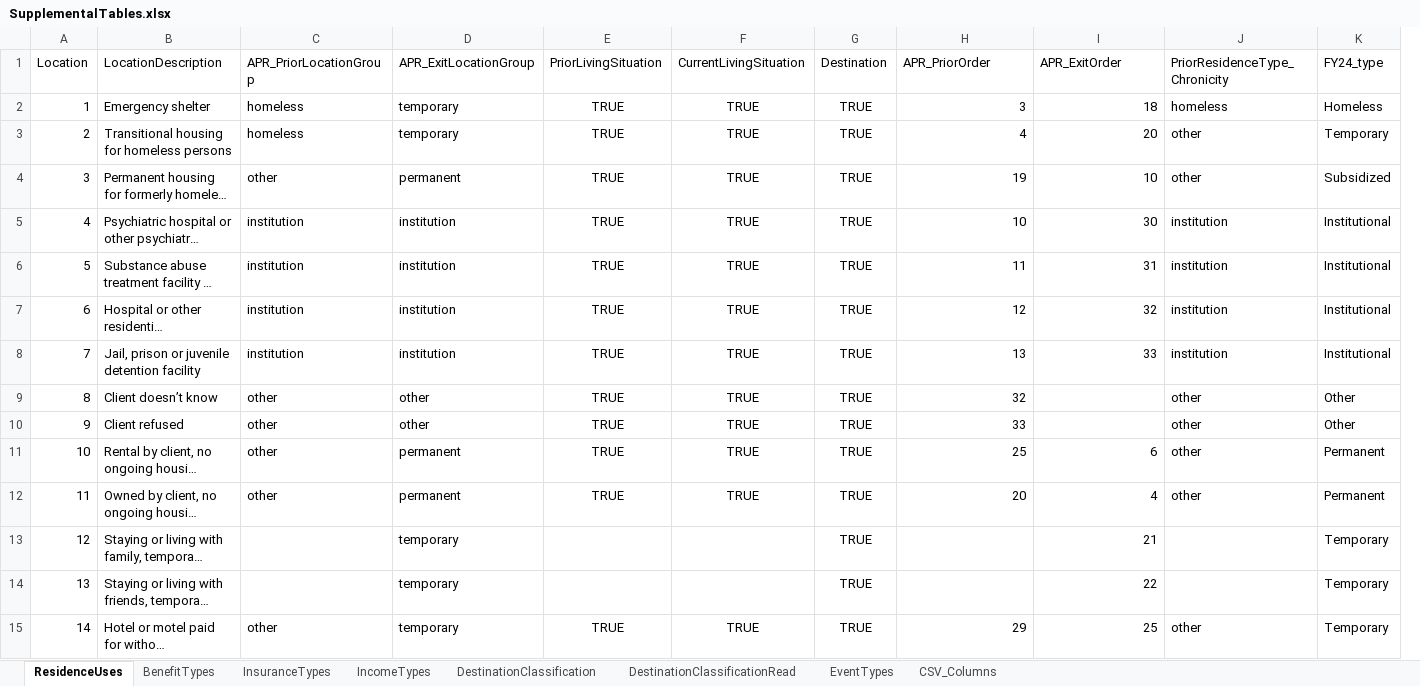
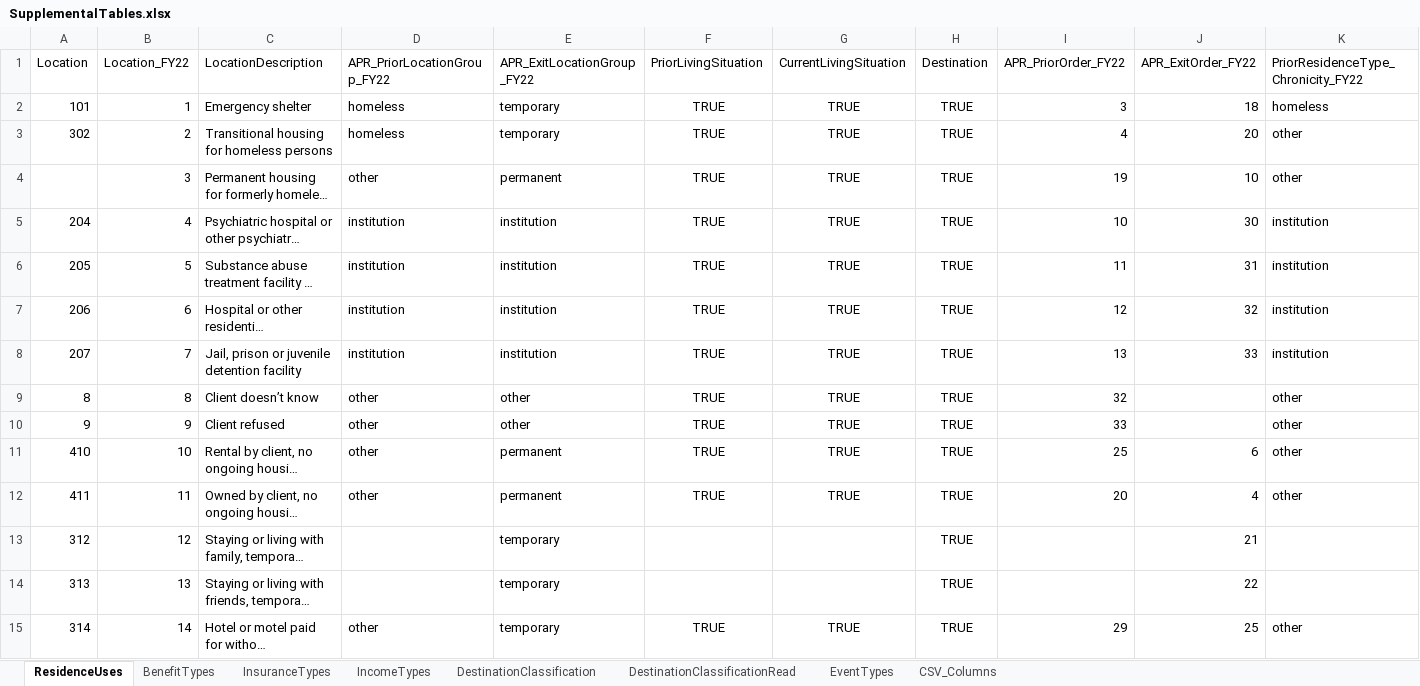
Before and after one commit to HUD-Data-Lab/DataLab, an Excel workbook: SupplementalTables.xlsx, sheet ResidenceUses, drawn as a sheet; only a part is shown; long unchanged cells end in …; values as stored, in another font and other column widths than the file's, no borders; removed rows and columns are numbered as before the commit, all else as after; the diff covers the shown part only; the diff names each change by its address in the sheet, - before the commit and + after, or states it on an @@ line.

Commit message:
updated data structure, APR updates to gender

```diff
--- a/SupplementalTables.xlsx (sheet ResidenceUses)
+++ b/SupplementalTables.xlsx (sheet ResidenceUses)
+column B (Location_FY22), rows 2-15: 1 | 2 | 3 | 4 | 5 | 6 | 7 | 8 | 9 | 10 | 11 | 12 | 13 | 14
-column K (FY24_type), rows 2-15: Homeless | Temporary | Subsidized | Institutional | Institutional | Institutional | Institutional | Other | Other | Permanent | Permanent | Temporary | Temporary | Temporary
-D1: APR_PriorLocationGroup
+D1: APR_PriorLocationGroup_FY22
-E1: APR_ExitLocationGroup
+E1: APR_ExitLocationGroup_FY22
-I1: APR_PriorOrder
+I1: APR_PriorOrder_FY22
-J1: APR_ExitOrder
+J1: APR_ExitOrder_FY22
-K1: PriorResidenceType_Chronicity
+K1: PriorResidenceType_Chronicity_FY22
-A2 (Location): 1
+A2 (Location): 101
-A3 (Location): 2
+A3 (Location): 302
-A4 (Location): 3
+A4 (Location): (empty)
-A5 (Location): 4
+A5 (Location): 204
-A6 (Location): 5
+A6 (Location): 205
-A7 (Location): 6
+A7 (Location): 206
-A8 (Location): 7
+A8 (Location): 207
-A11 (Location): 10
+A11 (Location): 410
-A12 (Location): 11
+A12 (Location): 411
-A13 (Location): 12
+A13 (Location): 312
-A14 (Location): 13
+A14 (Location): 313
-A15 (Location): 14
+A15 (Location): 314
```
Also changed, not shown: 1 added row and 19 edited cells elsewhere in this sheet, 6 other files.
